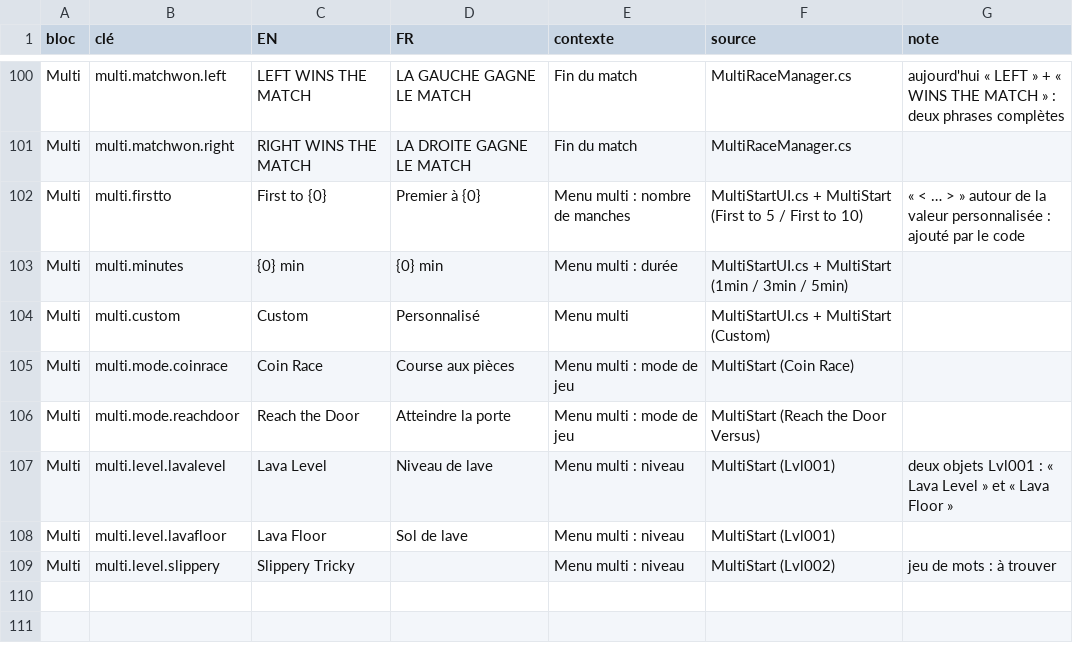
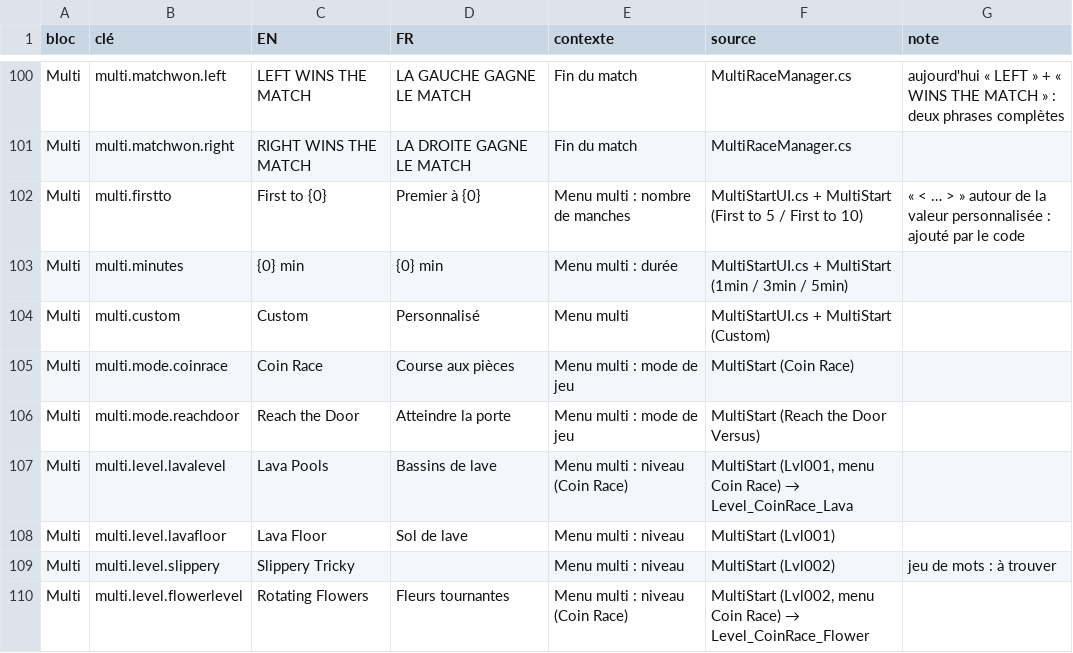
Before and after one commit to raphaelbeuchot/APPRENTISSAGE, a CSV file: Assets/Project/Resources/Localization/Loc.csv, drawn as a sheet; only a part is shown, gaps mark what is left out.

```diff
--- a/Assets/Project/Resources/Localization/Loc.csv
+++ b/Assets/Project/Resources/Localization/Loc.csv
@@ -106,4 +106,5 @@ Multi,multi.mode.coinrace,Coin Race,Course aux pièces,Menu multi : mode de jeu,
 Multi,multi.mode.reachdoor,Reach the Door,Atteindre la porte,Menu multi : mode de jeu,MultiStart (Reach the Door Versus),
-Multi,multi.level.lavalevel,Lava Level,Niveau de lave,Menu multi : niveau,MultiStart (Lvl001),deux objets Lvl001 : « Lava Level » et « Lava Floor »
+Multi,multi.level.lavalevel,Lava Pools,Bassins de lave,Menu multi : niveau (Coin Race),"MultiStart (Lvl001, menu Coin Race) → Level_CoinRace_Lava",
 Multi,multi.level.lavafloor,Lava Floor,Sol de lave,Menu multi : niveau,MultiStart (Lvl001),
 Multi,multi.level.slippery,Slippery Tricky,,Menu multi : niveau,MultiStart (Lvl002),jeu de mots : à trouver
+Multi,multi.level.flowerlevel,Rotating Flowers,Fleurs tournantes,Menu multi : niveau (Coin Race),"MultiStart (Lvl002, menu Coin Race) → Level_CoinRace_Flower",
```
Also changed, not shown: 8 other files.
